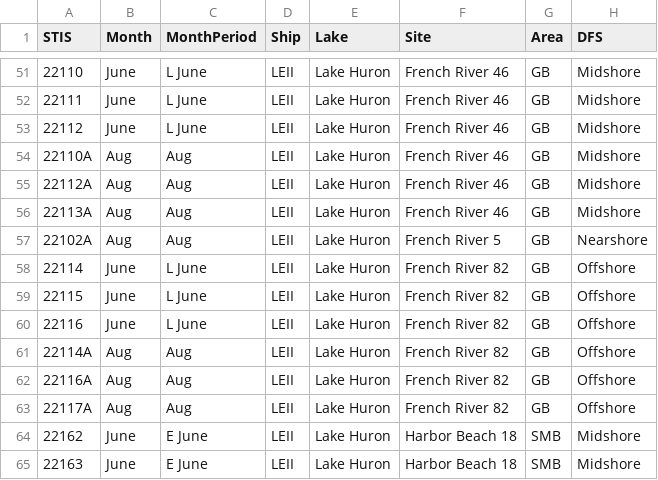
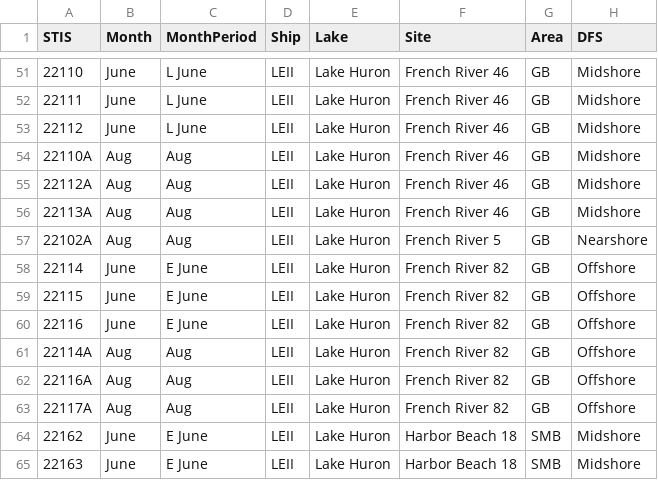
Before and after one commit to celarson/CSMIHuRon2022, a CSV file: CSMIHuron2_2.csv, drawn as a sheet; only a part is shown, gaps mark what is left out; the diff names each change by its address in the sheet, - before the commit and + after, or states it on an @@ line.

Commit message:
Fixed another typo

```diff
--- a/CSMIHuron2_2.csv
+++ b/CSMIHuron2_2.csv
-C58:C60 (MonthPeriod): L June
+C58:C60 (MonthPeriod): E June
```
